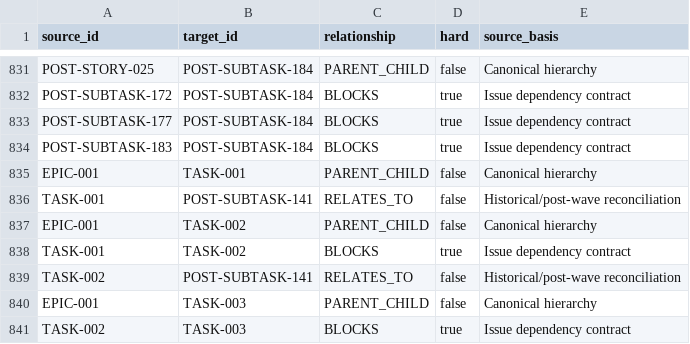
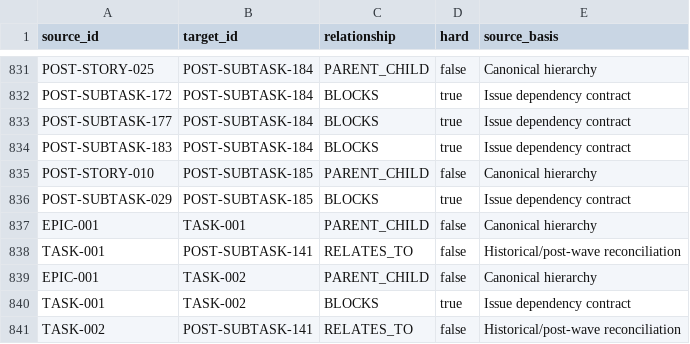
Before and after one commit to KevinSGarrett/BatteredAggieSyndrome, a CSV file: jira/index/DEPENDENCY_INDEX.csv, drawn as a sheet; only a part is shown, gaps mark what is left out; the shorter side is filled out with more unchanged rows.

```diff
--- a/jira/index/DEPENDENCY_INDEX.csv
+++ b/jira/index/DEPENDENCY_INDEX.csv
@@ -834,2 +834,4 @@ POST-SUBTASK-177,POST-SUBTASK-184,BLOCKS,true,Issue dependency contract
 POST-SUBTASK-183,POST-SUBTASK-184,BLOCKS,true,Issue dependency contract
+POST-STORY-010,POST-SUBTASK-185,PARENT_CHILD,false,Canonical hierarchy
+POST-SUBTASK-029,POST-SUBTASK-185,BLOCKS,true,Issue dependency contract
 EPIC-001,TASK-001,PARENT_CHILD,false,Canonical hierarchy
```
Also changed, not shown: jira/import/JIRA_LINKS.csv, jira/import/POST_IMPORT_KEY_MAP.csv, 45 other files.
